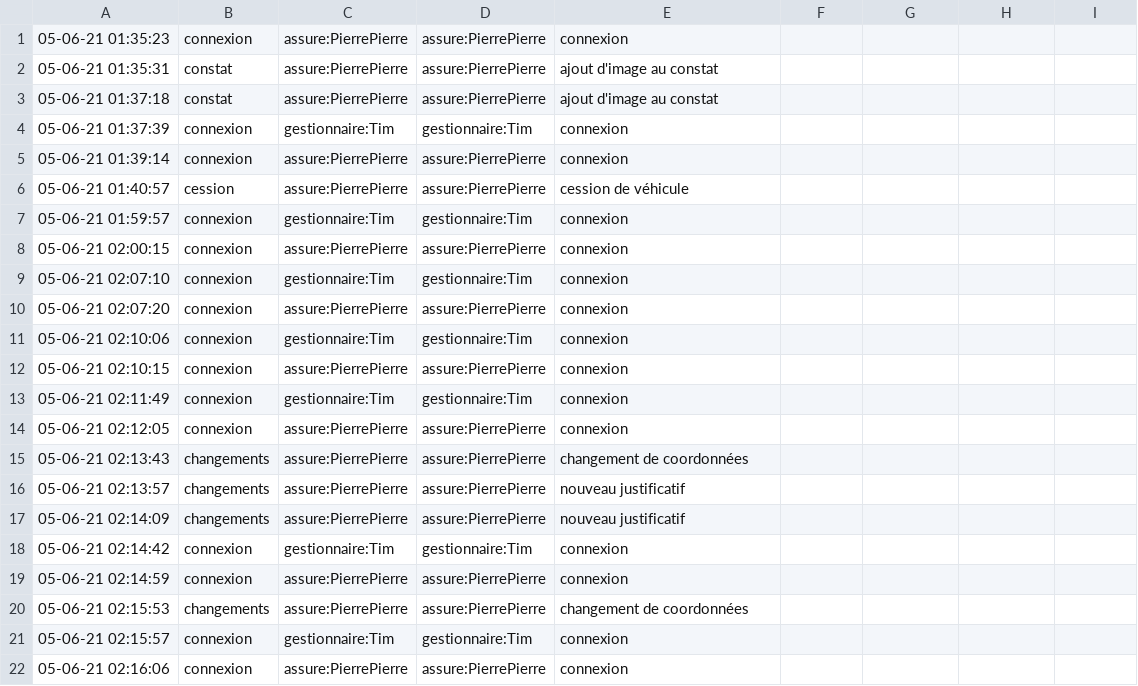
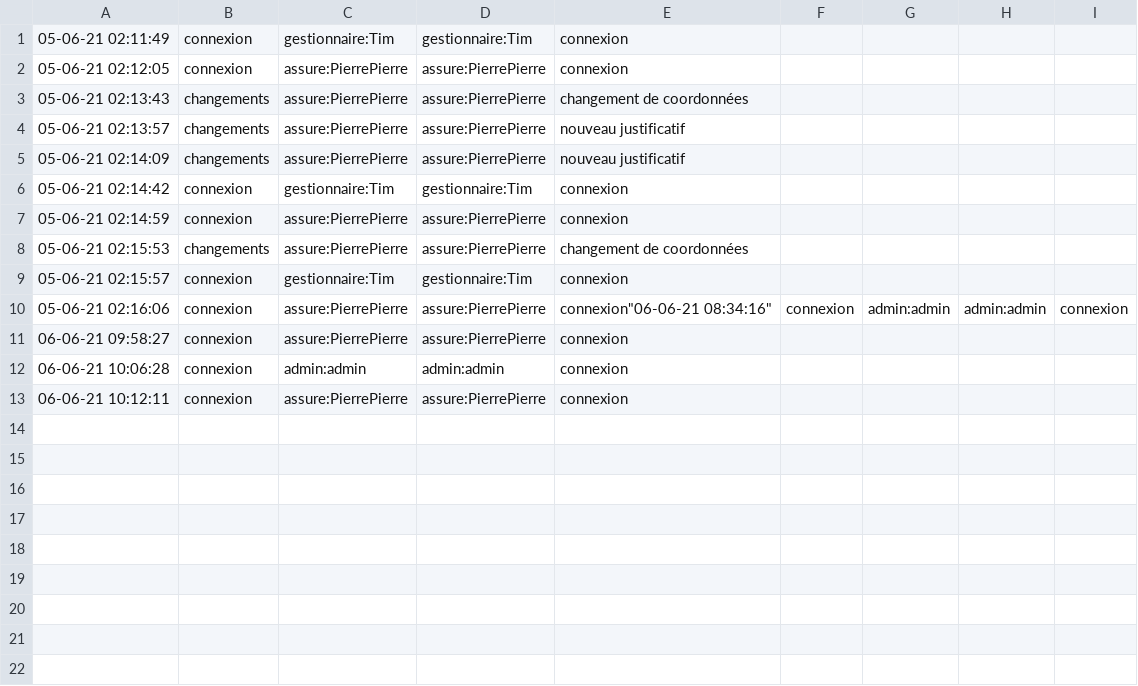
Before and after one commit to VikLeCorbeau/icar, a CSV file: db/logs.csv, drawn as a sheet.

```diff
--- a/db/logs.csv
+++ b/db/logs.csv
@@ -1,13 +1 @@
-"05-06-21 01:35:23";connexion;assure:PierrePierre;assure:PierrePierre;connexion
-"05-06-21 01:35:31";constat;assure:PierrePierre;assure:PierrePierre;"ajout d'image au constat"
-"05-06-21 01:37:18";constat;assure:PierrePierre;assure:PierrePierre;"ajout d'image au constat"
-"05-06-21 01:37:39";connexion;gestionnaire:Tim;gestionnaire:Tim;connexion
-"05-06-21 01:39:14";connexion;assure:PierrePierre;assure:PierrePierre;connexion
-"05-06-21 01:40:57";cession;assure:PierrePierre;assure:PierrePierre;"cession de véhicule"
-"05-06-21 01:59:57";connexion;gestionnaire:Tim;gestionnaire:Tim;connexion
-"05-06-21 02:00:15";connexion;assure:PierrePierre;assure:PierrePierre;connexion
-"05-06-21 02:07:10";connexion;gestionnaire:Tim;gestionnaire:Tim;connexion
-"05-06-21 02:07:20";connexion;assure:PierrePierre;assure:PierrePierre;connexion
-"05-06-21 02:10:06";connexion;gestionnaire:Tim;gestionnaire:Tim;connexion
-"05-06-21 02:10:15";connexion;assure:PierrePierre;assure:PierrePierre;connexion
 "05-06-21 02:11:49";connexion;gestionnaire:Tim;gestionnaire:Tim;connexion
@@ -21,2 +9,5 @@
 "05-06-21 02:15:57";connexion;gestionnaire:Tim;gestionnaire:Tim;connexion
-"05-06-21 02:16:06";connexion;assure:PierrePierre;assure:PierrePierre;connexion
+"05-06-21 02:16:06";connexion;assure:PierrePierre;assure:PierrePierre;"connexion""06-06-21 08:34:16""";connexion;admin:admin;admin:admin;connexion
+"06-06-21 09:58:27";connexion;assure:PierrePierre;assure:PierrePierre;connexion
+"06-06-21 10:06:28";connexion;admin:admin;admin:admin;connexion
+"06-06-21 10:12:11";connexion;assure:PierrePierre;assure:PierrePierre;connexion
```
Also changed, not shown: 4 other files.
